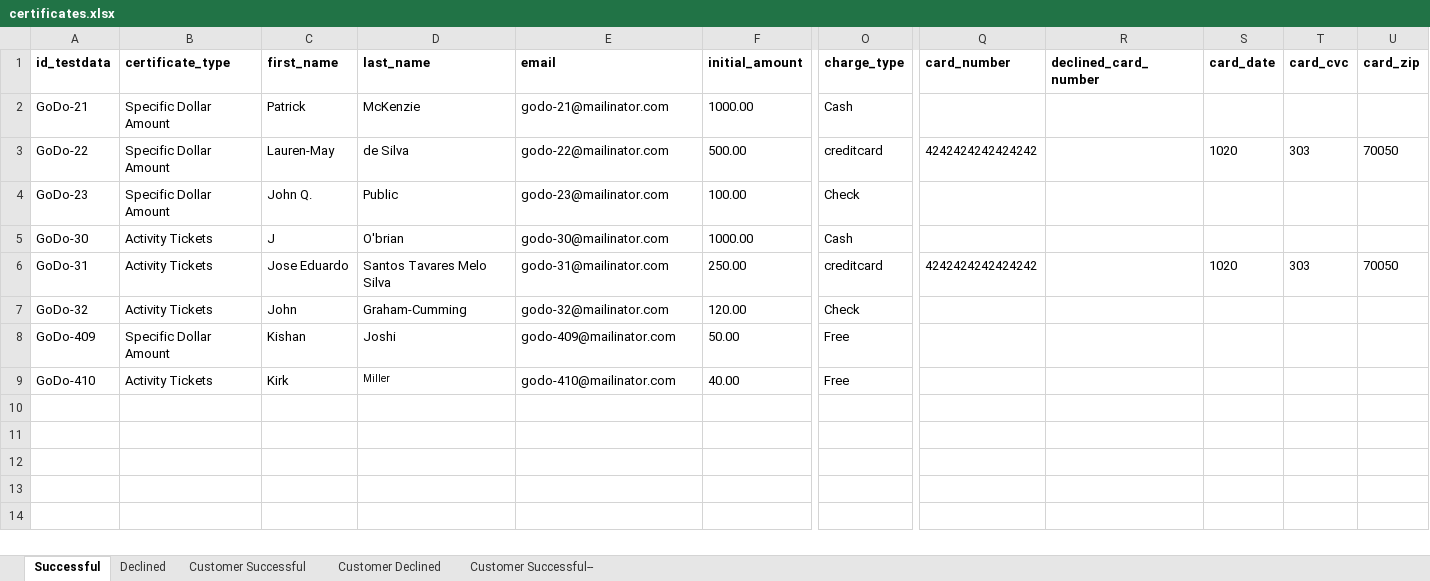
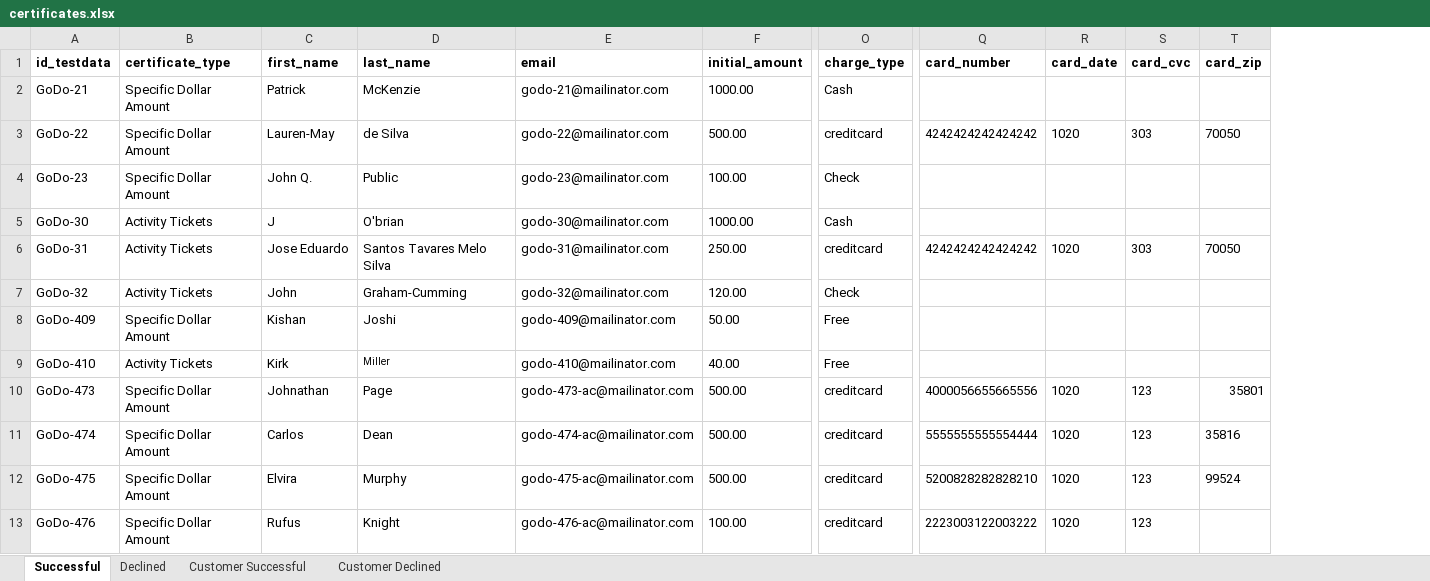
Before and after one commit to viktor8623/AutoTests, an Excel workbook: data/certificates.xlsx, sheet Successful, drawn as a sheet; only a part is shown, gaps mark what is left out; values as stored, in another font and other column widths than the file's, no borders; removed rows and columns are numbered as before the commit, all else as after; rows hold the shown columns only; the diff covers the shown part only; the diff names each change by its address in the sheet, - before the commit and + after, or states it on an @@ line.

Commit message:
Added test for declined card.

```diff
--- a/data/certificates.xlsx (sheet Successful)
+++ b/data/certificates.xlsx (sheet Successful)
-sheet tab: Customer Successful--
-column R (declined_card_number), empty
+row 10: GoDo-473 | Specific Dollar Amount | Johnathan | Page | godo-473-ac@mailinator.com | 500.00 | creditcard | 4000056655665556 | 1020 | 123 | 35801
+row 11: GoDo-474 | Specific Dollar Amount | Carlos | Dean | godo-474-ac@mailinator.com | 500.00 | creditcard | 5555555555554444 | 1020 | 123 | 35816
+row 12: GoDo-475 | Specific Dollar Amount | Elvira | Murphy | godo-475-ac@mailinator.com | 500.00 | creditcard | 5200828282828210 | 1020 | 123 | 99524
+row 13: GoDo-476 | Specific Dollar Amount | Rufus | Knight | godo-476-ac@mailinator.com | 100.00 | creditcard | 2223003122003222 | 1020 | 123
```
Also changed, not shown: 12 added rows elsewhere in this sheet, sheet Declined, 4 other files.
